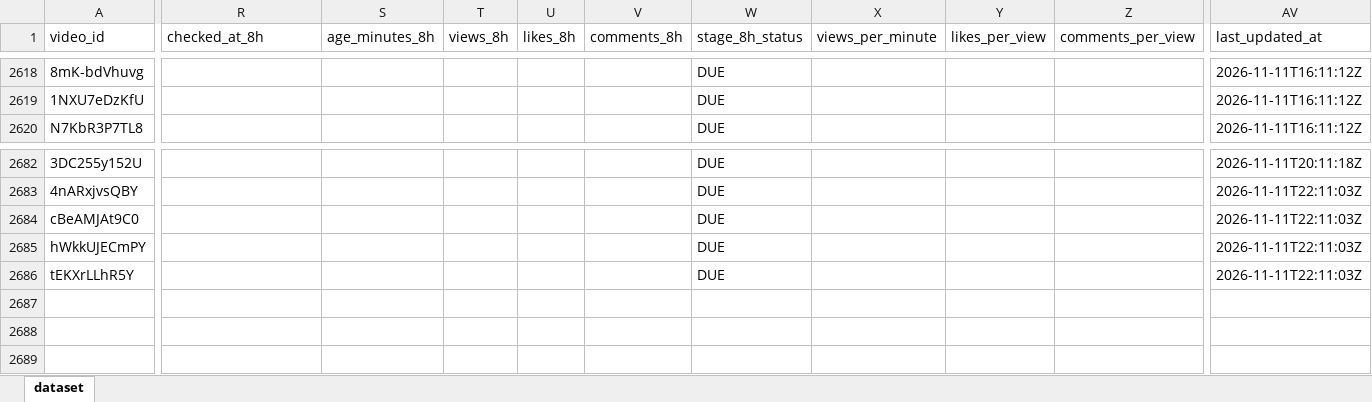
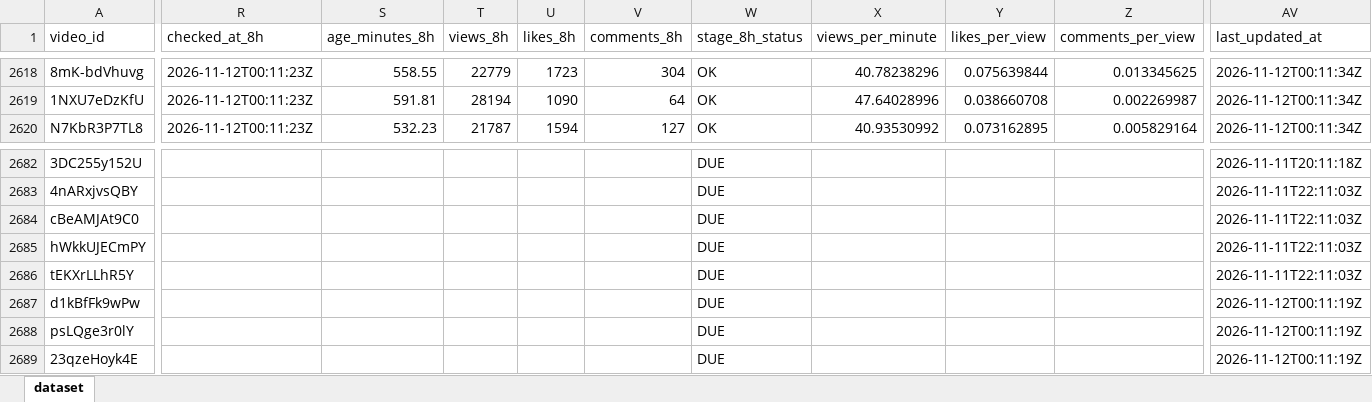
Before and after one commit to stamatis02/Bachelor-Thesislast, an Excel workbook: youtube_predictive_datasetss.xlsx, sheet dataset, drawn as a sheet; only a part is shown, gaps mark what is left out; values as stored, in another font and other column widths than the file's, no borders; rows hold the shown columns only; the diff covers the shown part only; the diff names each change by its address in the sheet, - before the commit and + after, or states it on an @@ line.

```diff
--- a/youtube_predictive_datasetss.xlsx (sheet dataset)
+++ b/youtube_predictive_datasetss.xlsx (sheet dataset)
-R2618:R2620 (checked_at_8h): (empty)
+R2618:R2620 (checked_at_8h): 2026-11-12T00:11:23Z
-S2618 (age_minutes_8h): (empty)
+S2618 (age_minutes_8h): 558.55
-T2618 (views_8h): (empty)
+T2618 (views_8h): 22779
-U2618 (likes_8h): (empty)
+U2618 (likes_8h): 1723
-V2618 (comments_8h): (empty)
+V2618 (comments_8h): 304
-W2618:W2620 (stage_8h_status): DUE
+W2618:W2620 (stage_8h_status): OK
-X2618 (views_per_minute): (empty)
+X2618 (views_per_minute): 40.78238296
-Y2618 (likes_per_view): (empty)
+Y2618 (likes_per_view): 0.075639844
-Z2618 (comments_per_view): (empty)
+Z2618 (comments_per_view): 0.013345625
-AV2618:AV2620 (last_updated_at): 2026-11-11T16:11:12Z
+AV2618:AV2620 (last_updated_at): 2026-11-12T00:11:34Z
-S2619 (age_minutes_8h): (empty)
+S2619 (age_minutes_8h): 591.81
-T2619 (views_8h): (empty)
+T2619 (views_8h): 28194
-U2619 (likes_8h): (empty)
+U2619 (likes_8h): 1090
-V2619 (comments_8h): (empty)
+V2619 (comments_8h): 64
-X2619 (views_per_minute): (empty)
+X2619 (views_per_minute): 47.64028996
-Y2619 (likes_per_view): (empty)
+Y2619 (likes_per_view): 0.038660708
-Z2619 (comments_per_view): (empty)
+Z2619 (comments_per_view): 0.002269987
-S2620 (age_minutes_8h): (empty)
+S2620 (age_minutes_8h): 532.23
-T2620 (views_8h): (empty)
+T2620 (views_8h): 21787
-U2620 (likes_8h): (empty)
+U2620 (likes_8h): 1594
-V2620 (comments_8h): (empty)
+V2620 (comments_8h): 127
-X2620 (views_per_minute): (empty)
+X2620 (views_per_minute): 40.93530992
-Y2620 (likes_per_view): (empty)
+Y2620 (likes_per_view): 0.073162895
-Z2620 (comments_per_view): (empty)
+Z2620 (comments_per_view): 0.005829164
+row 2687: d1kBfFk9wPw |  |  |  |  |  | DUE |  |  |  | 2026-11-12T00:11:19Z
+row 2688: psLQge3r0lY |  |  |  |  |  | DUE |  |  |  | 2026-11-12T00:11:19Z
+row 2689: 23qzeHoyk4E |  |  |  |  |  | DUE |  |  |  | 2026-11-12T00:11:19Z
```
Also changed, not shown: 256 edited cells elsewhere in this sheet, 5 other files.
